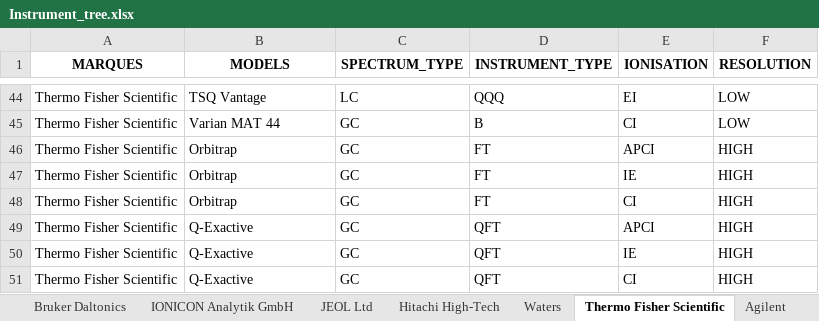
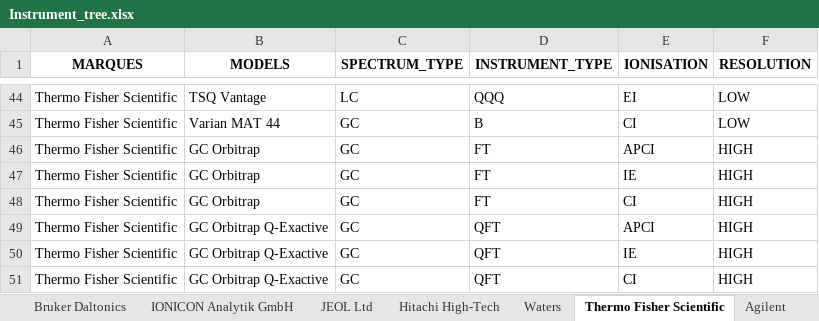
Before and after one commit to eMetaboHUB/FragHub, an Excel workbook: TOOLS/generate_decision_tree/Instrument_tree.xlsx, sheet Thermo Fisher Scientific, drawn as a sheet; only a part is shown, gaps mark what is left out; values as stored, in another font and other column widths than the file's, no borders; the diff names each change by its address in the sheet, - before the commit and + after, or states it on an @@ line.

Commit message:
Reorganize instruments_tree.json classifications
Changed the hierarchy of some classifications within instruments_tree.json to maintain consistency and improve readability. Specific sections for 'qft', 'ft', 'itft', and 'unknown' categories were adjusted. Adjustments include moving certain classifications to the correct sections and updating solution mappings appropriately.

```diff
--- a/TOOLS/generate_decision_tree/Instrument_tree.xlsx (sheet Thermo Fisher Scientific)
+++ b/TOOLS/generate_decision_tree/Instrument_tree.xlsx (sheet Thermo Fisher Scientific)
-B46:B48 (MODELS): Orbitrap
+B46:B48 (MODELS): GC Orbitrap
-B49:B51 (MODELS): Q-Exactive
+B49:B51 (MODELS): GC Orbitrap Q-Exactive
```
Also changed, not shown: 1 other file.
